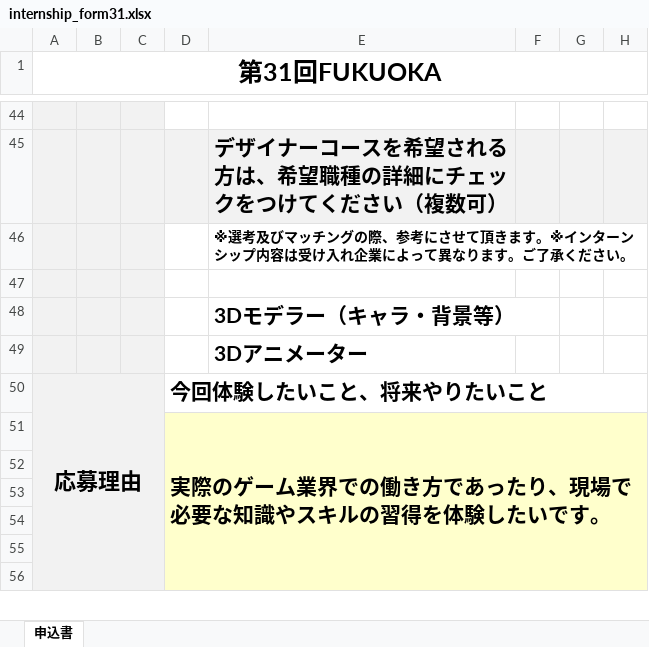
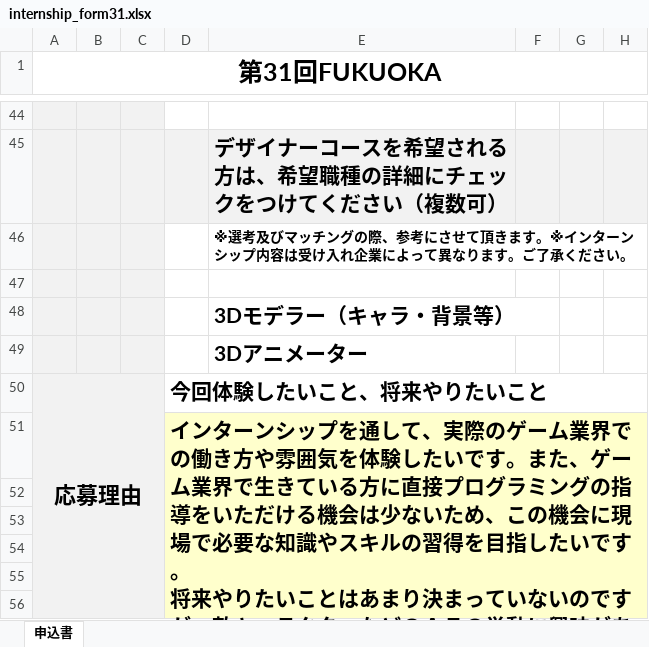
Before and after one commit to nkd10121/keep, an Excel workbook: internship_form31.xlsx, sheet 申込書, drawn as a sheet; only a part is shown, gaps mark what is left out; values as stored, in another font and other column widths than the file's, no borders; charts and pictures not drawn; ↵ is a line break in a cell; the diff covers the shown part only; the diff names each change by its address in the sheet, - before the commit and + after, or states it on an @@ line.

Commit message:
up

```diff
--- a/internship_form31.xlsx (sheet 申込書)
+++ b/internship_form31.xlsx (sheet 申込書)
-D51: 実際のゲーム業界での働き方であったり、現場で必要な知識やスキルの習得を体験したいで…
+D51: インターンシップを通して、実際のゲーム業界での働き方や雰囲気を体験したいです。また、ゲーム業界で生きている方に直接プログラミングの指導をいただける機会は少ないため、この機会に現場で必要な知識やスキルの習得を目指したいです。 ↵ 将来やりたいことはあまり決まっていないのですが、敵キャラクターなどのＡＩの挙動に興味があります。状況に応じて挙動を変化させ、敵キャラクターとして違和感ない挙動をするようなプログラミングをしたいで…
```
Also changed, not shown: 1 edited cell elsewhere in this sheet, charts or pictures.
